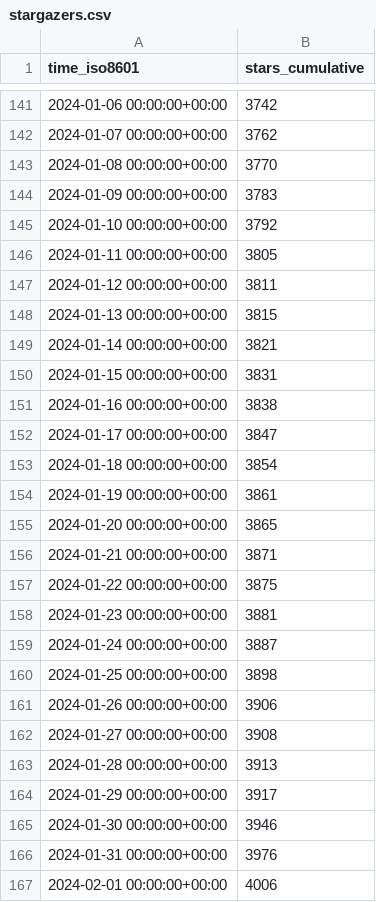
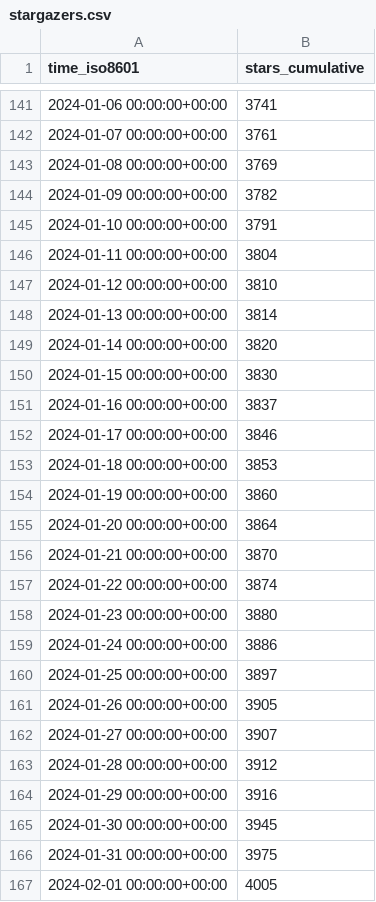
Before and after one commit to ericminner/superduperdb, a CSV file: SuperDuperDB/superduperdb/ghrs-data/stargazers.csv, drawn as a sheet; only a part is shown, gaps mark what is left out; the diff covers the shown part only.

```diff
--- a/SuperDuperDB/superduperdb/ghrs-data/stargazers.csv
+++ b/SuperDuperDB/superduperdb/ghrs-data/stargazers.csv
@@ -141,27 +141,27 @@ time_iso8601,stars_cumulative
-2024-01-06 00:00:00+00:00,3742
-2024-01-07 00:00:00+00:00,3762
-2024-01-08 00:00:00+00:00,3770
-2024-01-09 00:00:00+00:00,3783
-2024-01-10 00:00:00+00:00,3792
-2024-01-11 00:00:00+00:00,3805
-2024-01-12 00:00:00+00:00,3811
-2024-01-13 00:00:00+00:00,3815
-2024-01-14 00:00:00+00:00,3821
-2024-01-15 00:00:00+00:00,3831
-2024-01-16 00:00:00+00:00,3838
-2024-01-17 00:00:00+00:00,3847
-2024-01-18 00:00:00+00:00,3854
-2024-01-19 00:00:00+00:00,3861
-2024-01-20 00:00:00+00:00,3865
-2024-01-21 00:00:00+00:00,3871
-2024-01-22 00:00:00+00:00,3875
-2024-01-23 00:00:00+00:00,3881
-2024-01-24 00:00:00+00:00,3887
-2024-01-25 00:00:00+00:00,3898
-2024-01-26 00:00:00+00:00,3906
-2024-01-27 00:00:00+00:00,3908
-2024-01-28 00:00:00+00:00,3913
-2024-01-29 00:00:00+00:00,3917
-2024-01-30 00:00:00+00:00,3946
-2024-01-31 00:00:00+00:00,3976
-2024-02-01 00:00:00+00:00,4006
+2024-01-06 00:00:00+00:00,3741
+2024-01-07 00:00:00+00:00,3761
+2024-01-08 00:00:00+00:00,3769
+2024-01-09 00:00:00+00:00,3782
+2024-01-10 00:00:00+00:00,3791
+2024-01-11 00:00:00+00:00,3804
+2024-01-12 00:00:00+00:00,3810
+2024-01-13 00:00:00+00:00,3814
+2024-01-14 00:00:00+00:00,3820
+2024-01-15 00:00:00+00:00,3830
+2024-01-16 00:00:00+00:00,3837
+2024-01-17 00:00:00+00:00,3846
+2024-01-18 00:00:00+00:00,3853
+2024-01-19 00:00:00+00:00,3860
+2024-01-20 00:00:00+00:00,3864
+2024-01-21 00:00:00+00:00,3870
+2024-01-22 00:00:00+00:00,3874
+2024-01-23 00:00:00+00:00,3880
+2024-01-24 00:00:00+00:00,3886
+2024-01-25 00:00:00+00:00,3897
+2024-01-26 00:00:00+00:00,3905
+2024-01-27 00:00:00+00:00,3907
+2024-01-28 00:00:00+00:00,3912
+2024-01-29 00:00:00+00:00,3916
+2024-01-30 00:00:00+00:00,3945
+2024-01-31 00:00:00+00:00,3975
+2024-02-01 00:00:00+00:00,4005
```
Also changed, not shown: 1 added row and 70 edited cells elsewhere in this file.
